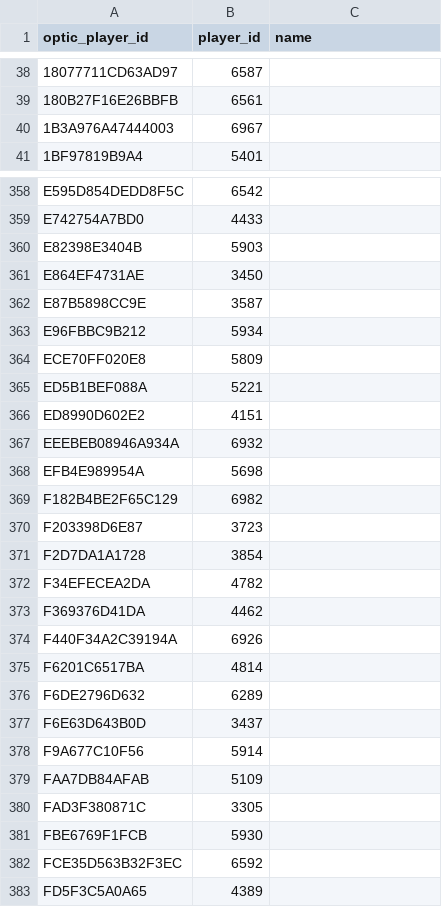
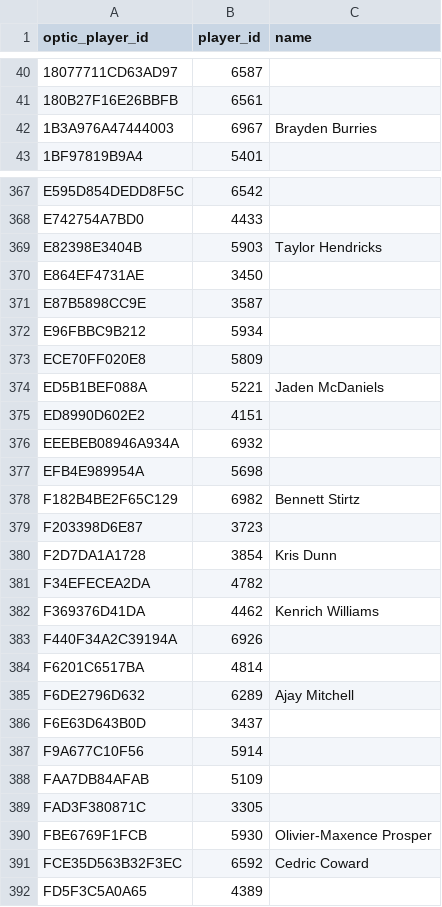
Before and after one commit to pmammino/nba-projections-check, a CSV file: inputs/optic_ids.csv, drawn as a sheet; only a part is shown, gaps mark what is left out; the diff covers the shown part only.

```diff
--- a/inputs/optic_ids.csv
+++ b/inputs/optic_ids.csv
@@ -39,3 +41,3 @@ optic_player_id,player_id,name
 180B27F16E26BBFB,6561,
-1B3A976A47444003,6967,
+1B3A976A47444003,6967,Brayden Burries
 1BF97819B9A4,5401,
@@ -359,3 +368,3 @@ E595D854DEDD8F5C,6542,
 E742754A7BD0,4433,
-E82398E3404B,5903,
+E82398E3404B,5903,Taylor Hendricks
 E864EF4731AE,3450,
@@ -364,3 +373,3 @@ E96FBBC9B212,5934,
 ECE70FF020E8,5809,
-ED5B1BEF088A,5221,
+ED5B1BEF088A,5221,Jaden McDaniels
 ED8990D602E2,4151,
@@ -368,10 +377,10 @@ EEEBEB08946A934A,6932,
 EFB4E989954A,5698,
-F182B4BE2F65C129,6982,
+F182B4BE2F65C129,6982,Bennett Stirtz
 F203398D6E87,3723,
-F2D7DA1A1728,3854,
+F2D7DA1A1728,3854,Kris Dunn
 F34EFECEA2DA,4782,
-F369376D41DA,4462,
+F369376D41DA,4462,Kenrich Williams
 F440F34A2C39194A,6926,
 F6201C6517BA,4814,
-F6DE2796D632,6289,
+F6DE2796D632,6289,Ajay Mitchell
 F6E63D643B0D,3437,
@@ -380,4 +389,4 @@ FAA7DB84AFAB,5109,
 FAD3F380871C,3305,
-FBE6769F1FCB,5930,
-FCE35D563B32F3EC,6592,
+FBE6769F1FCB,5930,Olivier-Maxence Prosper
+FCE35D563B32F3EC,6592,Cedric Coward
 FD5F3C5A0A65,4389,
```
Also changed, not shown: 9 added rows and 76 edited cells elsewhere in this file, 18 other files.
